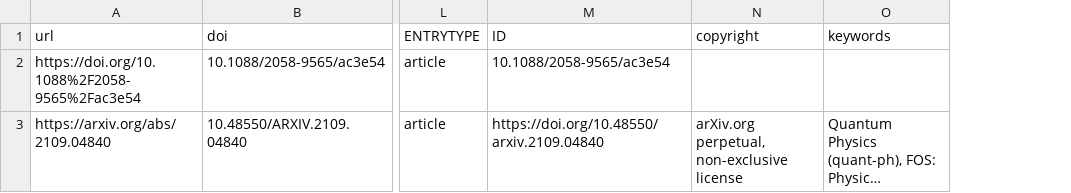
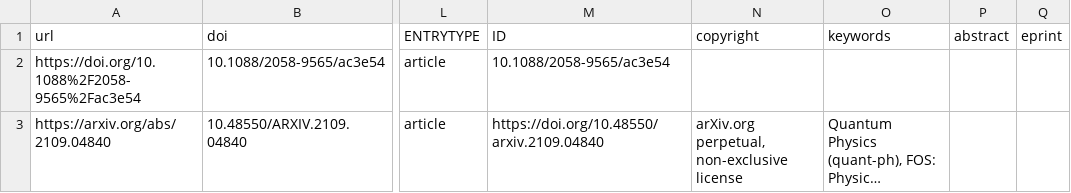
Before and after one commit to CQCL/quantinuum-publications, a CSV file: csv/hardware-algoteamcitations.csv, drawn as a sheet; only a part is shown, gaps mark what is left out; long unchanged cells end in …; the diff covers the shown part only; the diff names each change by its address in the sheet, - before the commit and + after, or states it on an @@ line.

```diff
--- a/csv/hardware-algoteamcitations.csv
+++ b/csv/hardware-algoteamcitations.csv
+column P (abstract), empty
+column Q (eprint), empty
```
Also changed, not shown: 2 added rows and 1 removed row elsewhere in this file, csv/website.csv.
